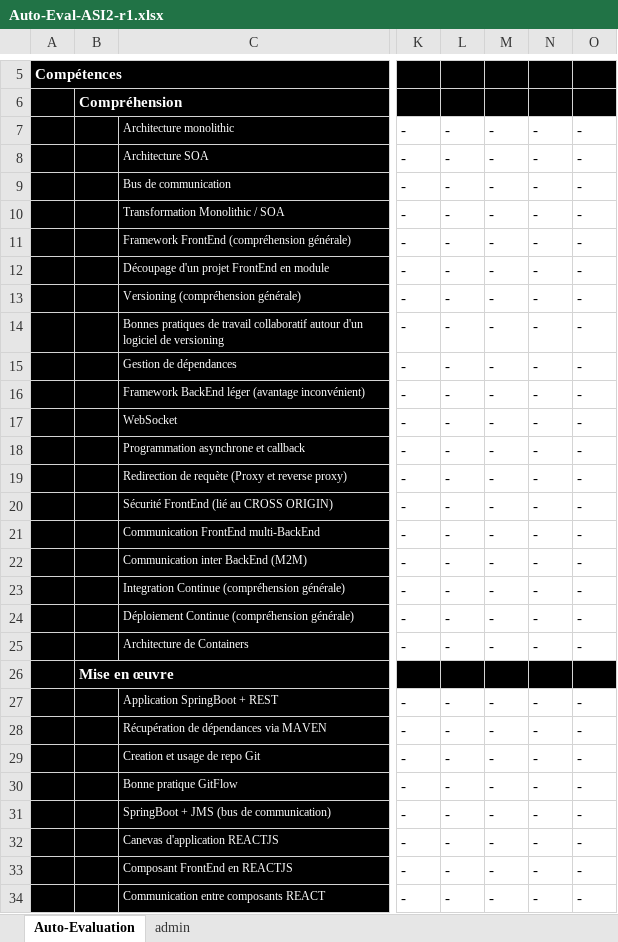
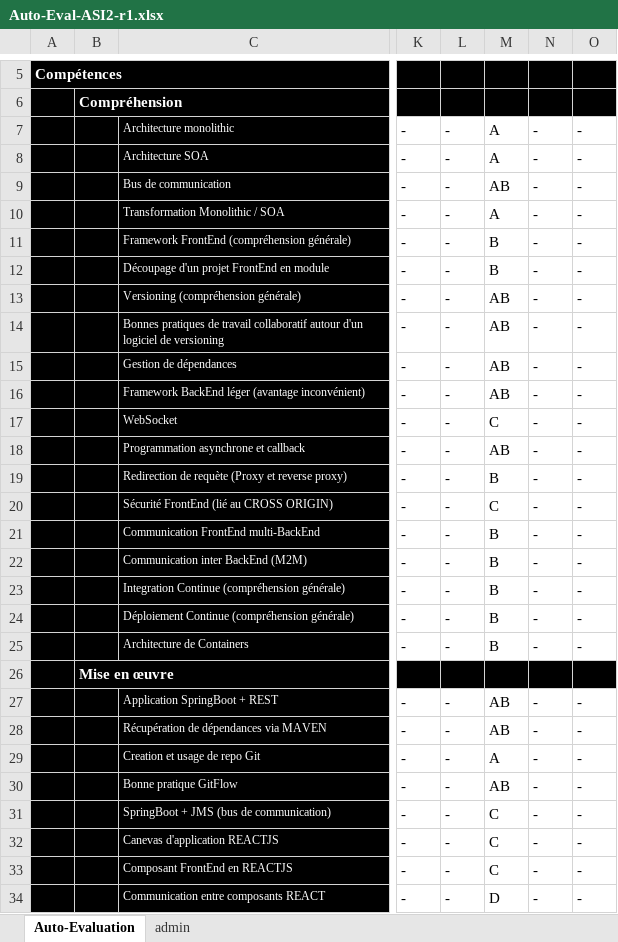
Before and after one commit to julia-rjk/ASI2, an Excel workbook: Organisation/Auto-Eval-ASI2-r1.xlsx, sheet Auto-Evaluation, drawn as a sheet; only a part is shown, gaps mark what is left out; values as stored, in another font and other column widths than the file's, no borders; conditional formats not drawn; the diff covers the shown part only; the diff names each change by its address in the sheet, - before the commit and + after, or states it on an @@ line.

Commit message:
Update auto-eval

```diff
--- a/Organisation/Auto-Eval-ASI2-r1.xlsx (sheet Auto-Evaluation)
+++ b/Organisation/Auto-Eval-ASI2-r1.xlsx (sheet Auto-Evaluation)
-M7:M8: -
+M7:M8: A
-M9: -
+M9: AB
-M10: -
+M10: A
-M11:M12: -
+M11:M12: B
-M13:M16: -
+M13:M16: AB
-M17: -
+M17: C
-M18: -
+M18: AB
-M19: -
+M19: B
-M20: -
+M20: C
-M21:M25: -
+M21:M25: B
-M27:M28: -
+M27:M28: AB
-M29: -
+M29: A
-M30: -
+M30: AB
-M31:M33: -
+M31:M33: C
-M34: -
+M34: D
```
Also changed, not shown: 9 edited cells elsewhere in this sheet.
